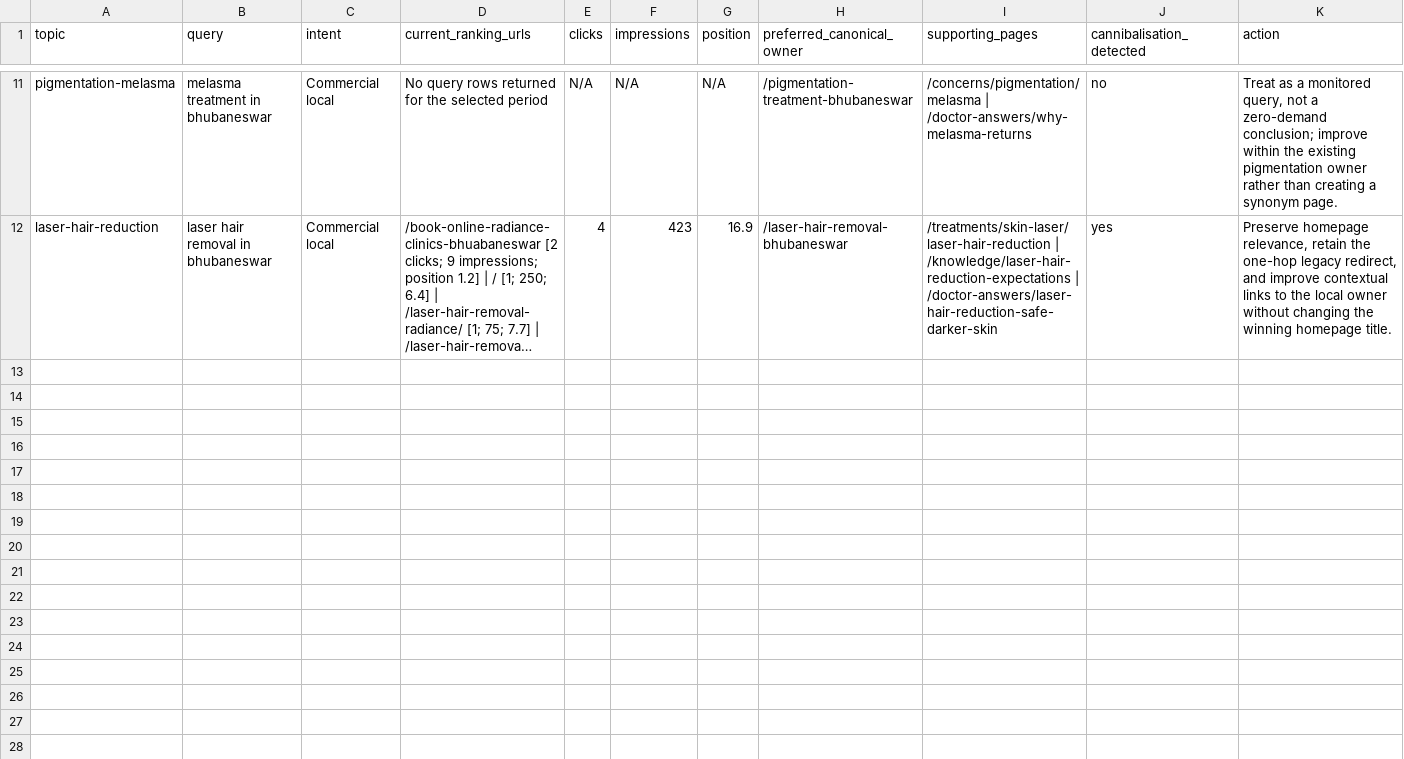
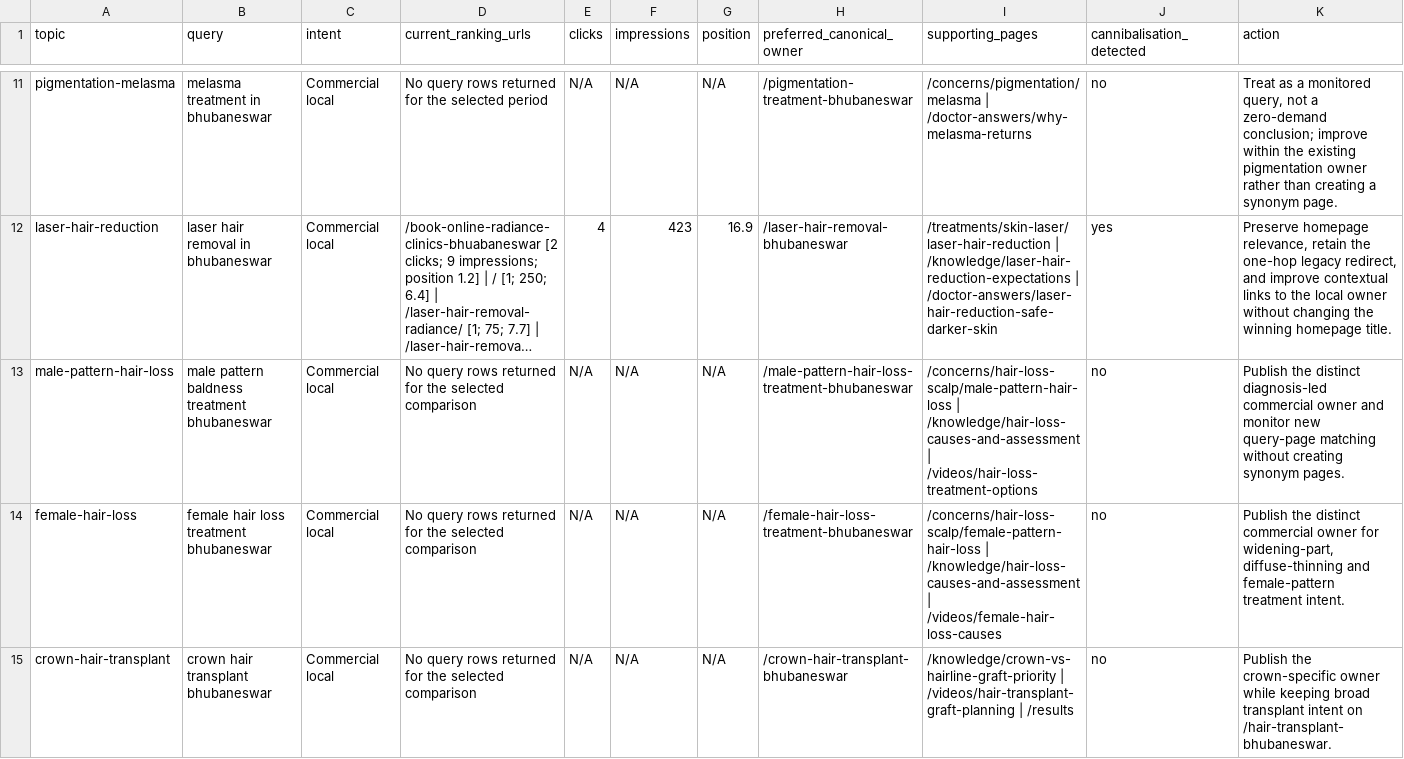
Before and after one commit to aishKodes/radiance-clinic, a CSV file: seo/query-url-ownership.csv, drawn as a sheet; only a part is shown, gaps mark what is left out; long unchanged cells end in …; the diff covers the shown part only; the diff names each change by its address in the sheet, - before the commit and + after, or states it on an @@ line.

```diff
--- a/seo/query-url-ownership.csv
+++ b/seo/query-url-ownership.csv
+row 13: male-pattern-hair-loss | male pattern baldness treatment bhubaneswar | Commercial local | No query rows returned for the selected comparison | N/A | N/A | N/A | /male-pattern-hair-loss-treatment-bhubaneswar | /concerns/hair-loss-scalp/male-pattern-hair-loss | /knowledge/hair-loss-causes-and-assessment | /videos/hair-loss-treatment-options | no | Publish the distinct diagnosis-led commercial owner and monitor new query-page matching without creating synonym pages.
+row 14: female-hair-loss | female hair loss treatment bhubaneswar | Commercial local | No query rows returned for the selected comparison | N/A | N/A | N/A | /female-hair-loss-treatment-bhubaneswar | /concerns/hair-loss-scalp/female-pattern-hair-loss | /knowledge/hair-loss-causes-and-assessment | /videos/female-hair-loss-causes | no | Publish the distinct commercial owner for widening-part, diffuse-thinning and female-pattern treatment intent.
+row 15: crown-hair-transplant | crown hair transplant bhubaneswar | Commercial local | No query rows returned for the selected comparison | N/A | N/A | N/A | /crown-hair-transplant-bhubaneswar | /knowledge/crown-vs-hairline-graft-priority | /videos/hair-transplant-graft-planning | /results | no | Publish the crown-specific owner while keeping broad transplant intent on /hair-transplant-bhubaneswar.
```
Also changed, not shown: 3 added rows elsewhere in this file, seo/legacy-redirect-map.csv, seo/search-intent-map.csv, 54 other files.
